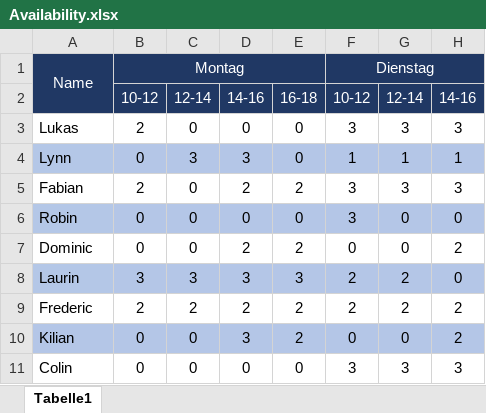
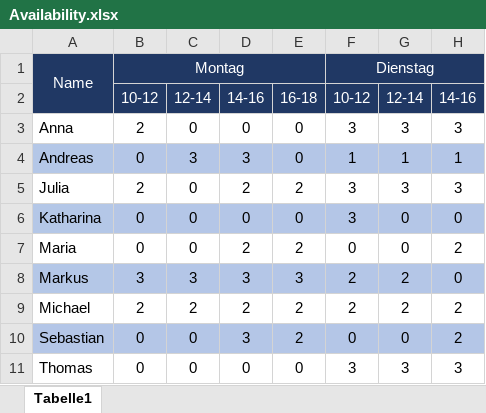
Before and after one commit to KilianLeemann/Workplan-App, an Excel workbook: Availability.xlsx, sheet Tabelle1, drawn as a sheet; only a part is shown; values as stored, in another font and other column widths than the file's, no borders; the diff names each change by its address in the sheet, - before the commit and + after, or states it on an @@ line.

Commit message:
Updating availability

```diff
--- a/Availability.xlsx (sheet Tabelle1)
+++ b/Availability.xlsx (sheet Tabelle1)
-A3: Lukas
+A3: Anna
-A4: Lynn
+A4: Andreas
-A5: Fabian
+A5: Julia
-A6: Robin
+A6: Katharina
-A7: Dominic
+A7: Maria
-A8: Laurin
+A8: Markus
-A9: Frederic
+A9: Michael
-A10: Kilian
+A10: Sebastian
-A11: Colin
+A11: Thomas
```
